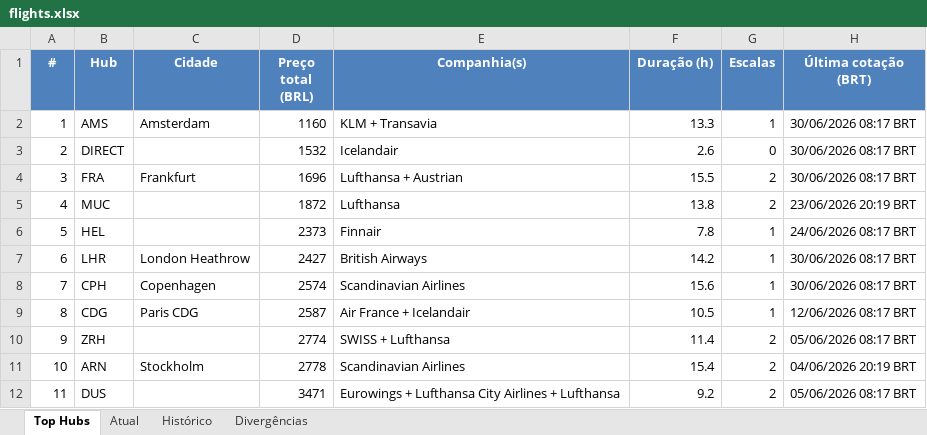
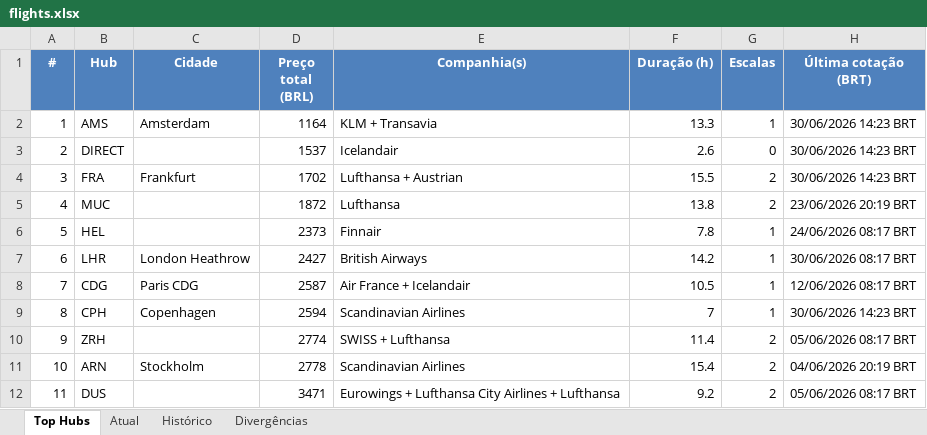
Before and after one commit to VoxJurTech/flight-monitor-dub-kef, an Excel workbook: docs/flights.xlsx, sheet Top Hubs, drawn as a sheet; values as stored, in another font and other column widths than the file's, no borders; conditional formats not drawn; the diff names each change by its address in the sheet, - before the commit and + after, or states it on an @@ line.

```diff
--- a/docs/flights.xlsx (sheet Top Hubs)
+++ b/docs/flights.xlsx (sheet Top Hubs)
-D2 (Preço total (BRL)): 1160
+D2 (Preço total (BRL)): 1164
-H2:H4 (Última cotação (BRT)): 30/06/2026 08:17 BRT
+H2:H4 (Última cotação (BRT)): 30/06/2026 14:23 BRT
-D3 (Preço total (BRL)): 1532
+D3 (Preço total (BRL)): 1537
-D4 (Preço total (BRL)): 1696
+D4 (Preço total (BRL)): 1702
-B8 (Hub): CPH
+B8 (Hub): CDG
-C8 (Cidade): Copenhagen
+C8 (Cidade): Paris CDG
-D8 (Preço total (BRL)): 2574
+D8 (Preço total (BRL)): 2587
-E8 (Companhia(s)): Scandinavian Airlines
+E8 (Companhia(s)): Air France + Icelandair
-F8 (Duração (h)): 15.6
+F8 (Duração (h)): 10.5
-H8 (Última cotação (BRT)): 30/06/2026 08:17 BRT
+H8 (Última cotação (BRT)): 12/06/2026 08:17 BRT
-B9 (Hub): CDG
+B9 (Hub): CPH
-C9 (Cidade): Paris CDG
+C9 (Cidade): Copenhagen
-D9 (Preço total (BRL)): 2587
+D9 (Preço total (BRL)): 2594
-E9 (Companhia(s)): Air France + Icelandair
+E9 (Companhia(s)): Scandinavian Airlines
-F9 (Duração (h)): 10.5
+F9 (Duração (h)): 7
-H9 (Última cotação (BRT)): 12/06/2026 08:17 BRT
+H9 (Última cotação (BRT)): 30/06/2026 14:23 BRT
```
Also changed, not shown: sheet Atual, sheet Histórico, 2 other files.
